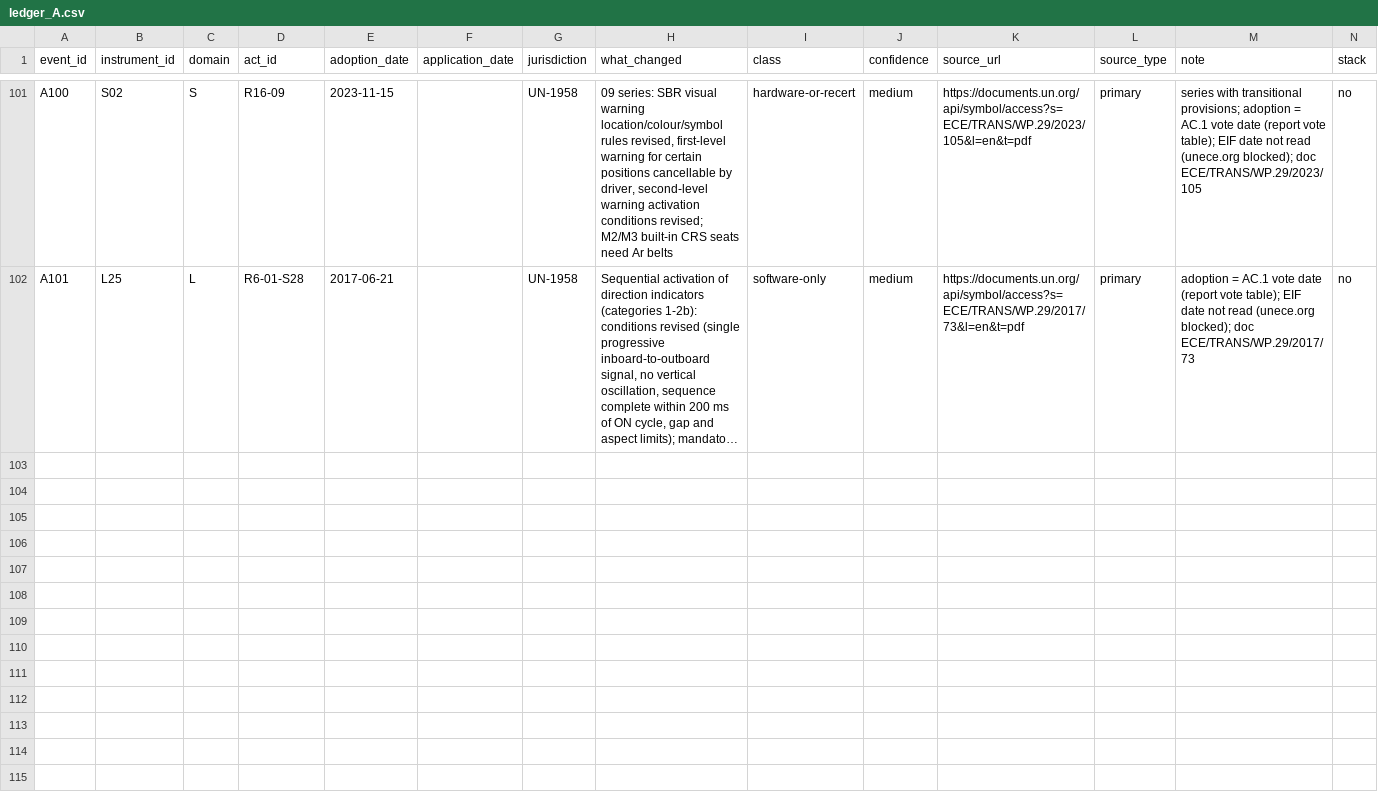
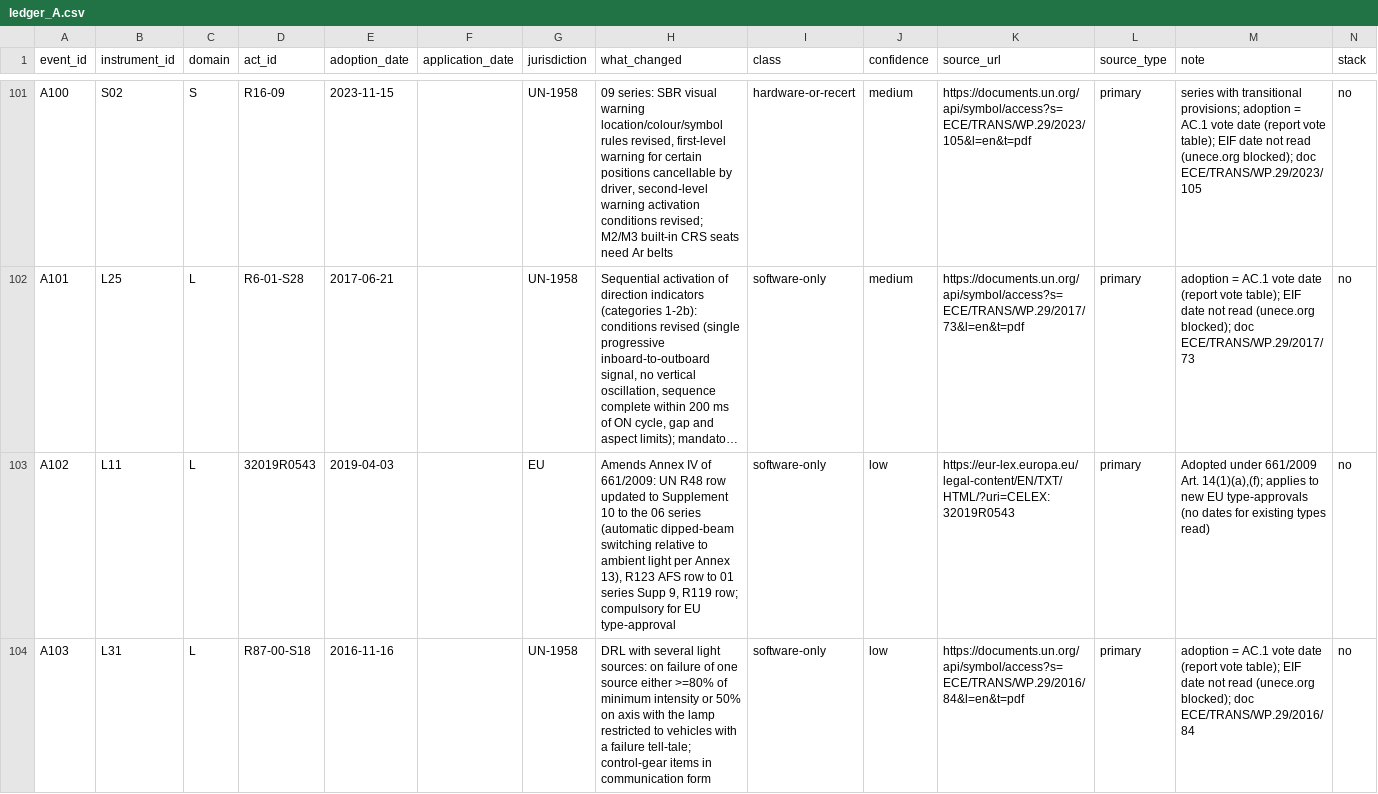
Before and after one commit to kylefoxaustin/battery-soh-finetune, a CSV file: results/L1B/ledger_A.csv, drawn as a sheet; only a part is shown, gaps mark what is left out; long unchanged cells end in …; the diff covers the shown part only; the diff names each change by its address in the sheet, - before the commit and + after, or states it on an @@ line.

```diff
--- a/results/L1B/ledger_A.csv
+++ b/results/L1B/ledger_A.csv
+row 103: A102 | L11 | L | 32019R0543 | 2019-04-03 |  | EU | Amends Annex IV of 661/2009: UN R48 row updated to Supplement 10 to the 06 series (automatic dipped-beam switching relative to ambient light per Annex 13), R123 AFS row to 01 series Supp 9, R119 row; compulsory for EU type-approval | software-only | low | https://eur-lex.europa.eu/legal-content/EN/TXT/HTML/?uri=CELEX:32019R0543 | primary | Adopted under 661/2009 Art. 14(1)(a),(f); applies to new EU type-approvals (no dates for existing types read) | no
+row 104: A103 | L31 | L | R87-00-S18 | 2016-11-16 |  | UN-1958 | DRL with several light sources: on failure of one source either >=80% of minimum intensity or 50% on axis with the lamp restricted to vehicles with a failure tell-tale; control-gear items in communication form | software-only | low | https://documents.un.org/api/symbol/access?s=ECE/TRANS/WP.29/2016/84&l=en&t=pdf | primary | adoption = AC.1 vote date (report vote table); EIF date not read (unece.org blocked); doc ECE/TRANS/WP.29/2016/84 | no
```
Also changed, not shown: 1 added row elsewhere in this file, results/L1B/instruments_A.csv.
